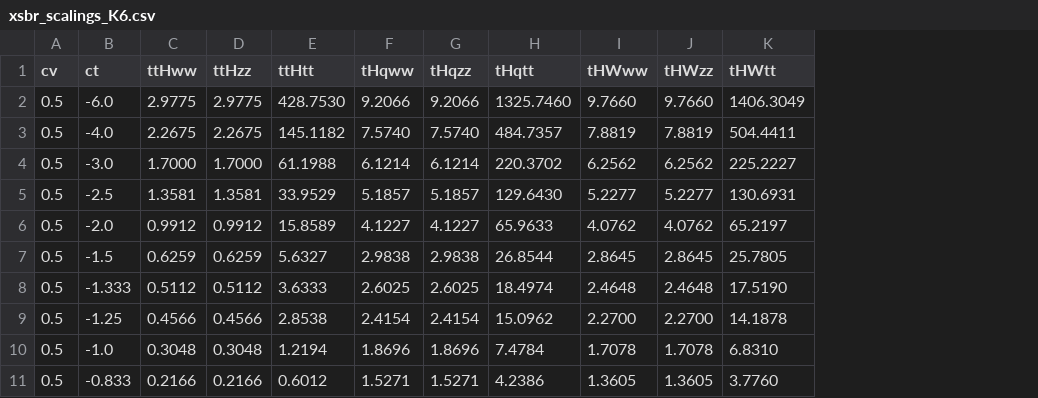
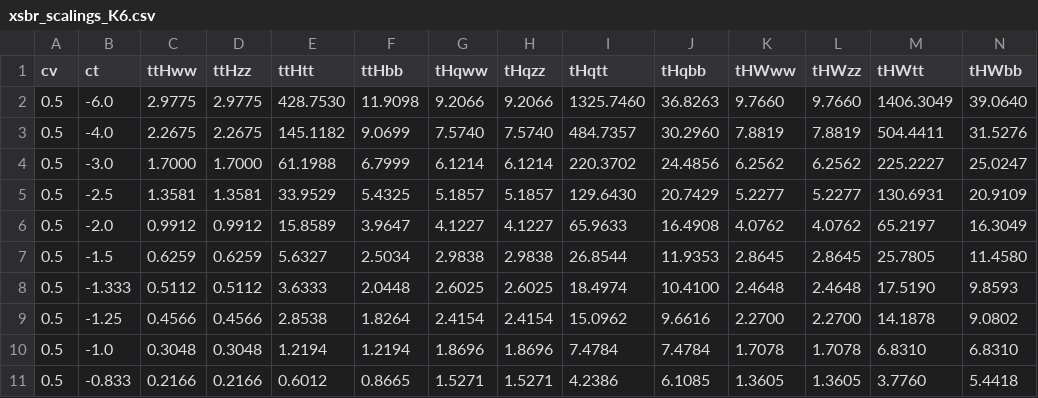
Before and after one commit to stiegerb/cmgtools-lite, a CSV file: TTHAnalysis/python/plotter/tHq-multilepton/signal_extraction/limit-plots/xsbr_scalings_K6.csv, drawn as a sheet; only a part is shown; the diff names each change by its address in the sheet, - before the commit and + after, or states it on an @@ line.

```diff
--- a/TTHAnalysis/python/plotter/tHq-multilepton/signal_extraction/limit-plots/xsbr_scalings_K6.csv
+++ b/TTHAnalysis/python/plotter/tHq-multilepton/signal_extraction/limit-plots/xsbr_scalings_K6.csv
+column F (ttHbb), rows 2-11: 11.9098 | 9.0699 | 6.7999 | 5.4325 | 3.9647 | 2.5034 | 2.0448 | 1.8264 | 1.2194 | 0.8665
+column J (tHqbb), rows 2-11: 36.8263 | 30.2960 | 24.4856 | 20.7429 | 16.4908 | 11.9353 | 10.4100 | 9.6616 | 7.4784 | 6.1085
+column N (tHWbb), rows 2-11: 39.0640 | 31.5276 | 25.0247 | 20.9109 | 16.3049 | 11.4580 | 9.8593 | 9.0802 | 6.8310 | 5.4418
```
Also changed, not shown: 8 other files.
